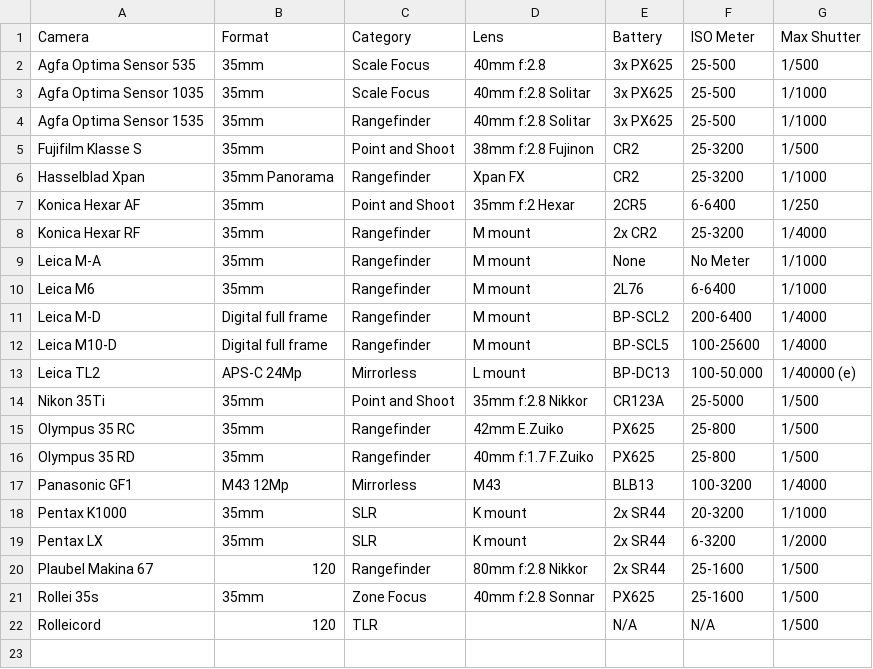
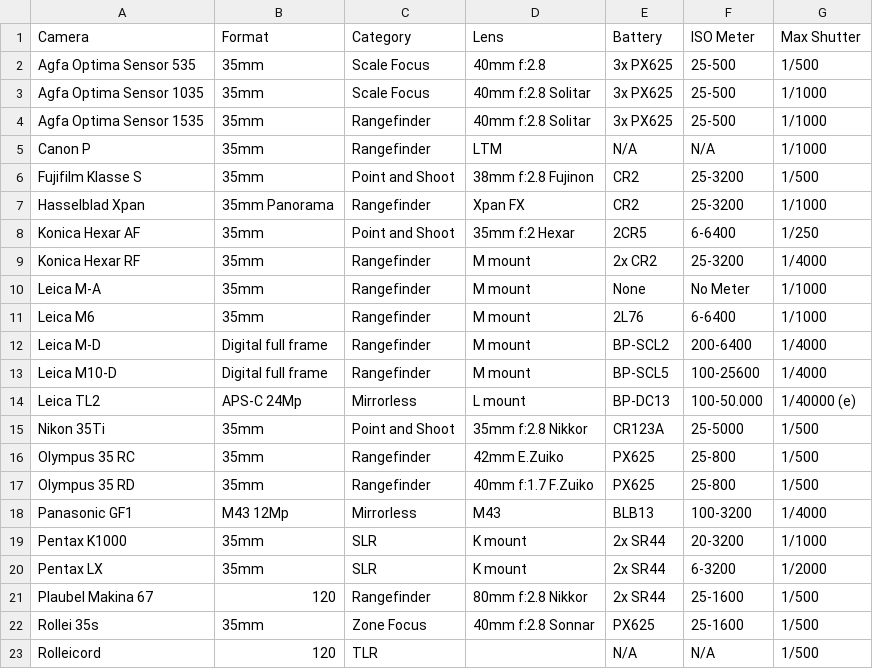
Before and after one commit to hegyessy/Collections, a CSV file: camera-collection.csv, drawn as a sheet; the diff names each change by its address in the sheet, - before the commit and + after, or states it on an @@ line.

Commit message:
Update camera-collection.csv

```diff
--- a/camera-collection.csv
+++ b/camera-collection.csv
+row 5: Canon P | 35mm | Rangefinder | LTM | N/A | N/A | 1/1000
```
